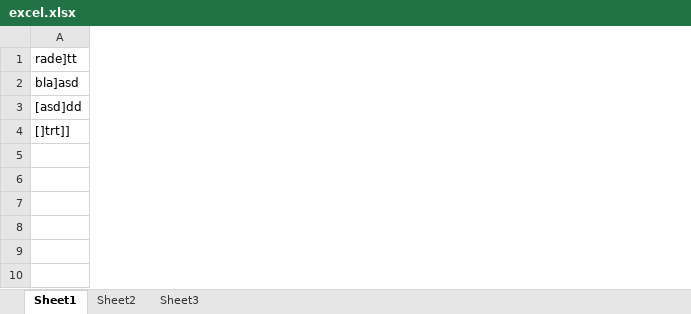
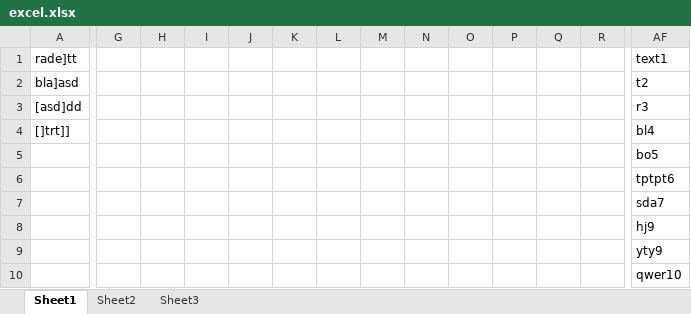
Before and after one commit to illusi0n/autoit-piotr, an Excel workbook: excel.xlsx, sheet Sheet1, drawn as a sheet; only a part is shown, gaps mark what is left out; values as stored, in another font and other column widths than the file's, no borders; rows hold the shown columns only; the diff covers the shown part only; the diff names each change by its address in the sheet, - before the commit and + after, or states it on an @@ line.

```diff
--- a/excel.xlsx (sheet Sheet1)
+++ b/excel.xlsx (sheet Sheet1)
+column G, empty
+column H, empty
+column I, empty
+column J, empty
+column K, empty
+column L, empty
+column M, empty
+column N, empty
+column O, empty
+column P, empty
+column Q, empty
+column R, empty
+column AF, rows 1-5: text1 | t2 | r3 | bl4 | bo5
+row 6:  |  |  |  |  |  |  |  |  |  |  |  |  | tptpt6
+row 7:  |  |  |  |  |  |  |  |  |  |  |  |  | sda7
+row 8:  |  |  |  |  |  |  |  |  |  |  |  |  | hj9
+row 9:  |  |  |  |  |  |  |  |  |  |  |  |  | yty9
+row 10:  |  |  |  |  |  |  |  |  |  |  |  |  | qwer10
```
Also changed, not shown: 13 added columns elsewhere in this sheet, 1 other file.
